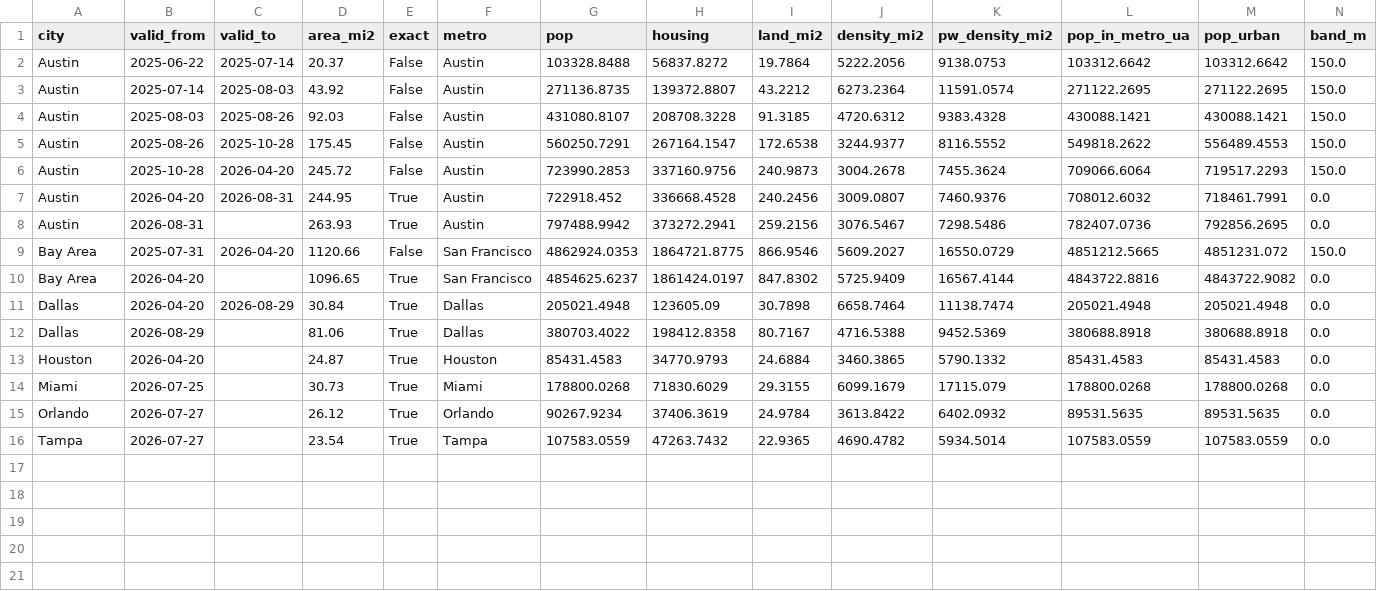
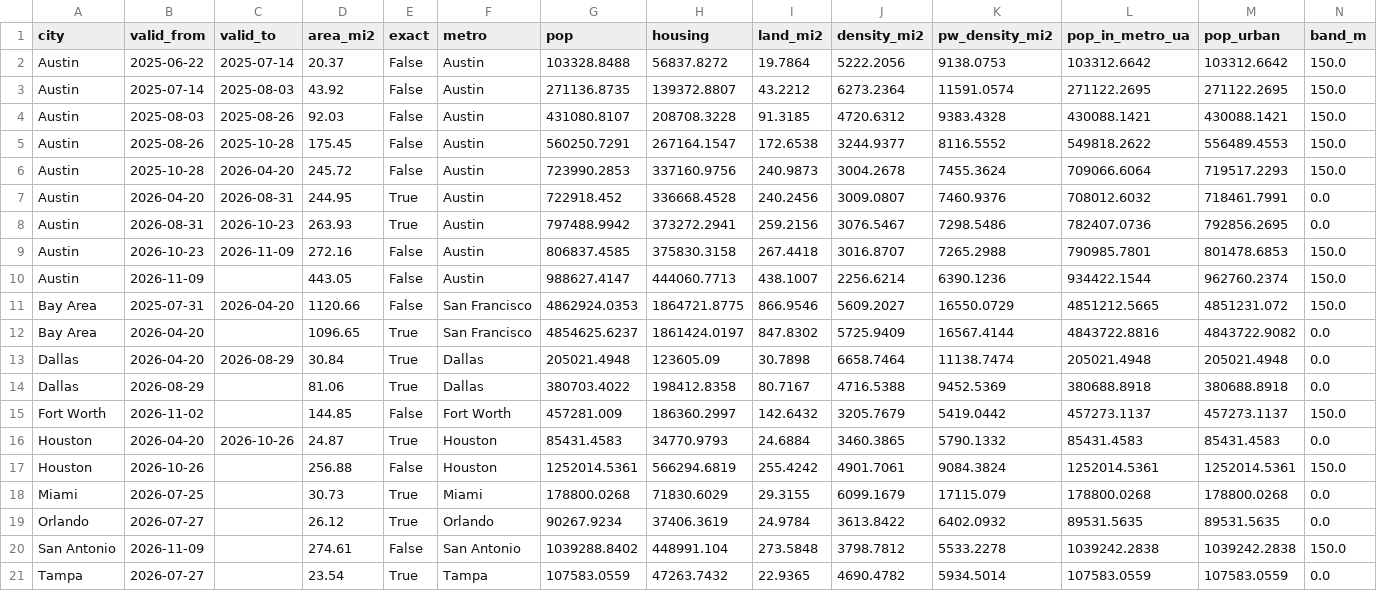
Before and after one commit to EwoutH/robotaxi_stats, a CSV file: areas/tesla/data/population_versions.csv, drawn as a sheet; only a part is shown; addresses are those after the commit; rows hold the shown columns only; the diff names each change by its address in the sheet, - before the commit and + after, or states it on an @@ line.

```diff
--- a/areas/tesla/data/population_versions.csv
+++ b/areas/tesla/data/population_versions.csv
-C8 (valid_to): (empty)
+C8 (valid_to): 2026-10-23
+row 9: Austin | 2026-10-23 | 2026-11-09 | 272.16 | False | Austin | 806837.4585 | 375830.3158 | 267.4418 | 3016.8707 | 7265.2988 | 790985.7801 | 801478.6853 | 150.0
+row 10: Austin | 2026-11-09 |  | 443.05 | False | Austin | 988627.4147 | 444060.7713 | 438.1007 | 2256.6214 | 6390.1236 | 934422.1544 | 962760.2374 | 150.0
+row 15: Fort Worth | 2026-11-02 |  | 144.85 | False | Fort Worth | 457281.009 | 186360.2997 | 142.6432 | 3205.7679 | 5419.0442 | 457273.1137 | 457273.1137 | 150.0
-C16 (valid_to): (empty)
+C16 (valid_to): 2026-10-26
+row 17: Houston | 2026-10-26 |  | 256.88 | False | Houston | 1252014.5361 | 566294.6819 | 255.4242 | 4901.7061 | 9084.3824 | 1252014.5361 | 1252014.5361 | 150.0
+row 20: San Antonio | 2026-11-09 |  | 274.61 | False | San Antonio | 1039288.8402 | 448991.104 | 273.5848 | 3798.7812 | 5533.2278 | 1039242.2838 | 1039242.2838 | 150.0
```
Also changed, not shown: areas/metros.csv, areas/tesla/data/boundary_versions.csv, 10 other files.
